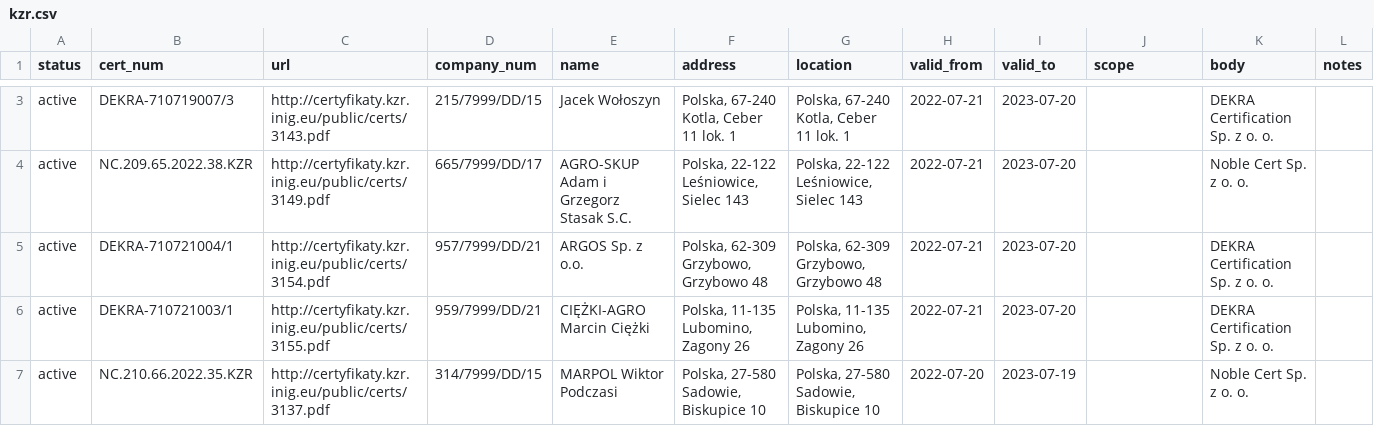
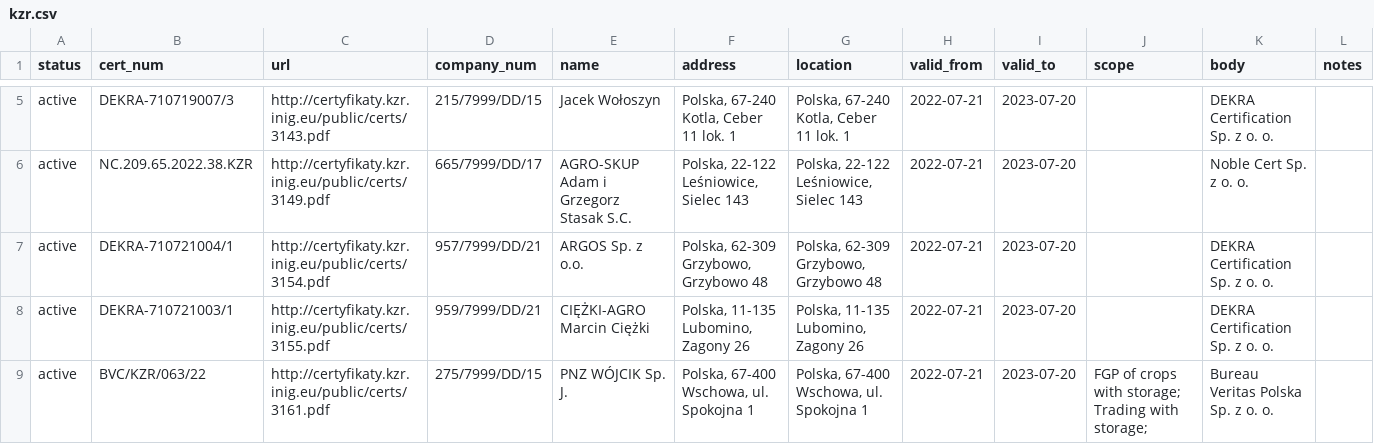
Before and after one commit to jandolezal/certificates, a CSV file: data/kzr.csv, drawn as a sheet; only a part is shown, gaps mark what is left out; the shorter side is filled out with more unchanged rows; the diff covers the shown part only.

```diff
--- a/data/kzr.csv
+++ b/data/kzr.csv
@@ -6 +8,2 @@ active,DEKRA-710721004/1,http://certyfikaty.kzr.inig.eu/public/certs/3154.pdf,95
 active,DEKRA-710721003/1,http://certyfikaty.kzr.inig.eu/public/certs/3155.pdf,959/7999/DD/21,CIĘŻKI-AGRO Marcin Ciężki,"Polska, 11-135 Lubomino, Zagony 26","Polska, 11-135 Lubomino, Zagony 26",2022-07-21,2023-07-20,,DEKRA Certification Sp. z o. o.,
+active,BVC/KZR/063/22,http://certyfikaty.kzr.inig.eu/public/certs/3161.pdf,275/7999/DD/15,PNZ WÓJCIK Sp. J.,"Polska, 67-400 Wschowa, ul. Spokojna 1","Polska, 67-400 Wschowa, ul. Spokojna 1",2022-07-21,2023-07-20,FGP of crops with storage; Trading with storage;,Bureau Veritas Polska Sp. z o. o.,
```
Also changed, not shown: 7 added rows and 2 edited cells elsewhere in this file.
